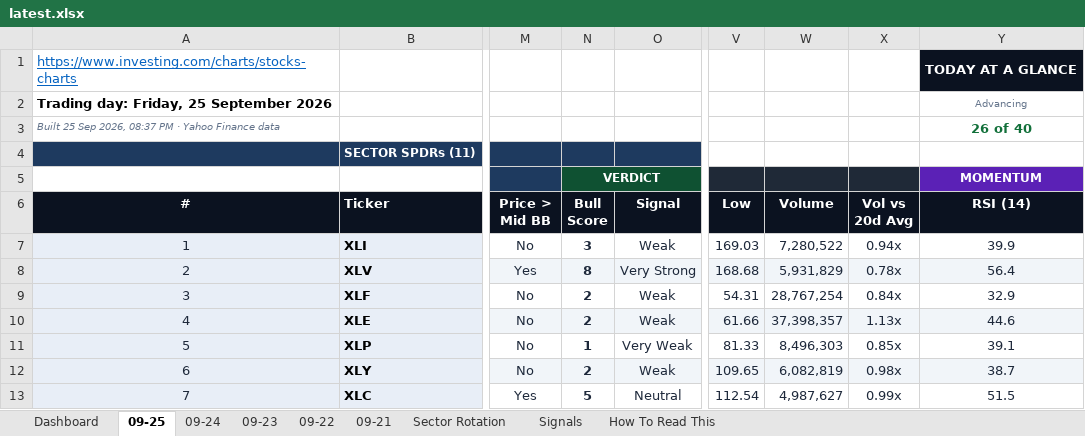
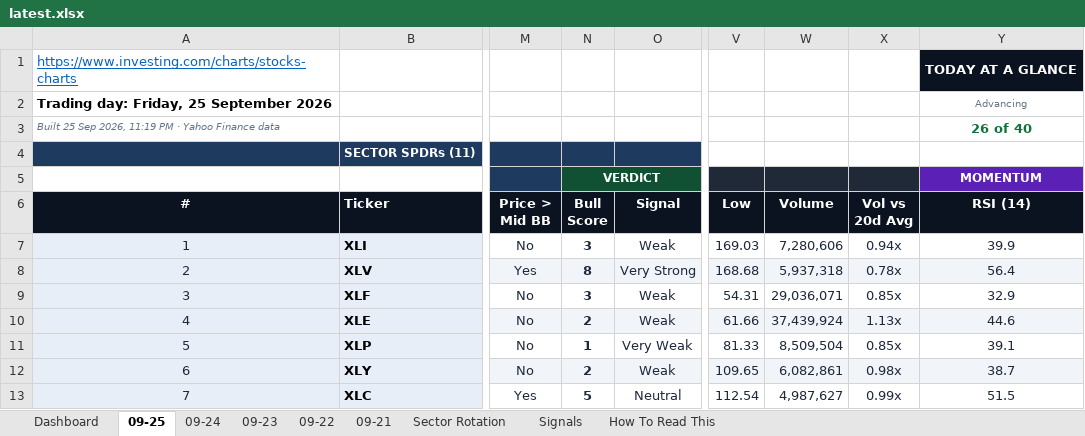
Before and after one commit to GeoWizard4645/Stock-Analysis-for-my-Grandpa, an Excel workbook: docs/data/latest.xlsx, sheet 09-25, drawn as a sheet; only a part is shown, gaps mark what is left out; values as stored, in another font and other column widths than the file's, no borders; conditional formats not drawn; the diff covers the shown part only; the diff names each change by its address in the sheet, - before the commit and + after, or states it on an @@ line.

```diff
--- a/docs/data/latest.xlsx (sheet 09-25)
+++ b/docs/data/latest.xlsx (sheet 09-25)
-A3 (#): …Sep 2026, 08:37 PM ·…
+A3 (#): …Sep 2026, 11:19 PM ·…
-W7 (Volume): 7,280,522
+W7 (Volume): 7,280,606
-W8 (Volume): 5,931,829
+W8 (Volume): 5,937,318
-N9 (Bull Score): 2
+N9 (Bull Score): 3
-W9 (Volume): 28,767,254
+W9 (Volume): 29,036,071
-X9 (Vol vs 20d Avg): 0.84x
+X9 (Vol vs 20d Avg): 0.85x
-W10 (Volume): 37,398,357
+W10 (Volume): 37,439,924
-W11 (Volume): 8,496,303
+W11 (Volume): 8,509,504
-W12 (Volume): 6,082,819
+W12 (Volume): 6,082,861
```
Also changed, not shown: 94 edited cells elsewhere in this sheet, sheet Signals, sheet Dashboard, sheet Sector Rotation, sheet 09-23, sheet 09-21, sheet 09-22, 1 more sheet, 1 other file.
